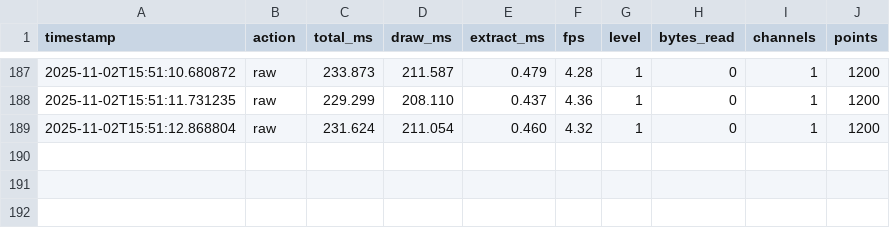
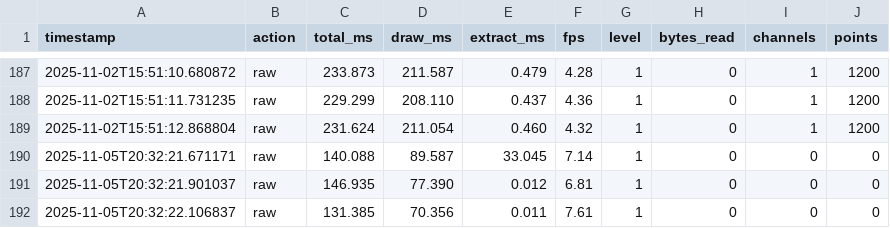
Before and after one commit to cbarmoy/CESA, a CSV file: logs/telemetry.csv, drawn as a sheet; only a part is shown, gaps mark what is left out.

```diff
--- a/logs/telemetry.csv
+++ b/logs/telemetry.csv
@@ -189 +189,4 @@ timestamp,action,total_ms,draw_ms,extract_ms,fps,level,bytes_read,channels,point
 2025-11-02T15:51:12.868804,raw,231.624,211.054,0.460,4.32,1,0,1,1200
+2025-11-05T20:32:21.671171,raw,140.088,89.587,33.045,7.14,1,0,0,0
+2025-11-05T20:32:21.901037,raw,146.935,77.390,0.012,6.81,1,0,0,0
+2025-11-05T20:32:22.106837,raw,131.385,70.356,0.011,7.61,1,0,0,0
```
Also changed, not shown: 17 other files.
